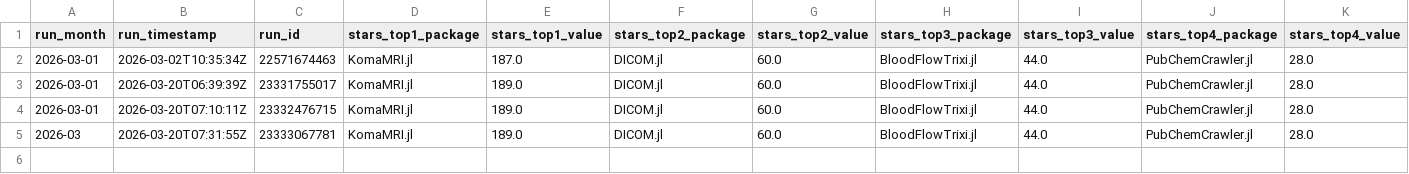
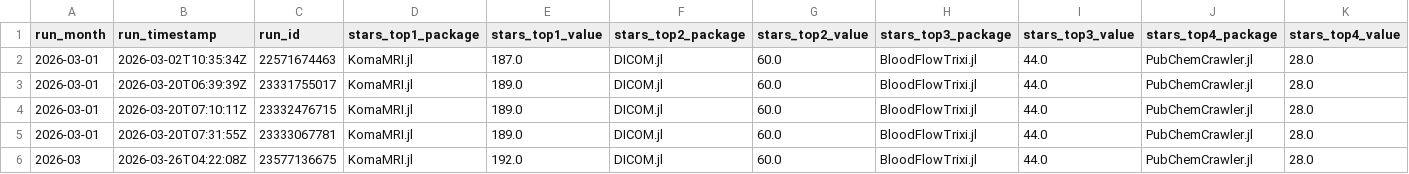
Before and after one commit to JuliaHealth/JuliaHealthAudit, a CSV file: data/history/monthly_tops.csv, drawn as a sheet; only a part is shown; rows hold the shown columns only; the diff names each change by its address in the sheet, - before the commit and + after, or states it on an @@ line.

```diff
--- a/data/history/monthly_tops.csv
+++ b/data/history/monthly_tops.csv
-A5 (run_month): 2026-03
+A5 (run_month): 2026-03-01
+row 6: 2026-03 | 2026-03-26T04:22:08Z | 23577136675 | KomaMRI.jl | 192.0 | DICOM.jl | 60.0 | BloodFlowTrixi.jl | 44.0 | PubChemCrawler.jl | 28.0
```
Also changed, not shown: data/history/run_summary.csv, data/results/audit_contributors.csv, 28 other files.
